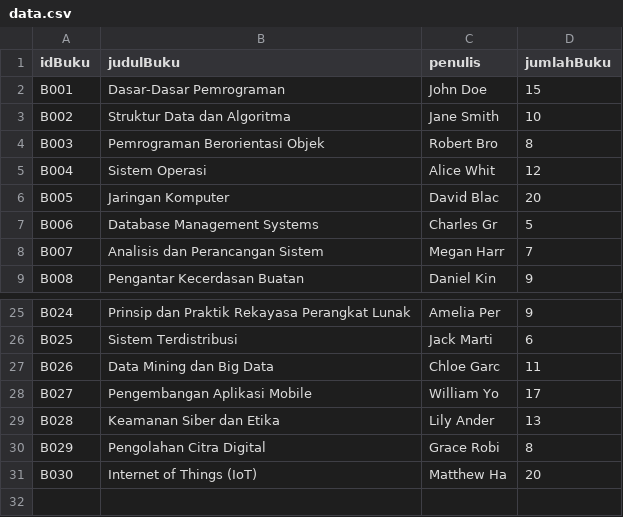
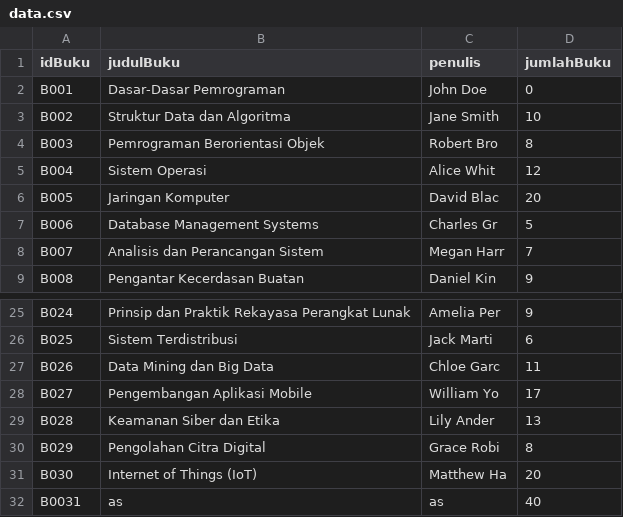
Before and after one commit to ikadekrangga/Final-Project-Struktur-Data, a CSV file: Check Data/data.csv (was Read Data/data.csv), drawn as a sheet; only a part is shown, gaps mark what is left out.

Commit message:
Edit Link List
- Ganti Nama
- Edit Printf
- Kondisi Jika Jumlah Buku = 0

```diff
--- a/Read Data/data.csv
+++ b/Check Data/data.csv
@@ -1,3 +1,3 @@
 idBuku,judulBuku,penulis,jumlahBuku
-B001,Dasar-Dasar Pemrograman,John Doe,15
+B001,Dasar-Dasar Pemrograman,John Doe,0
 B002,Struktur Data dan Algoritma,Jane Smith,10
@@ -31 +31,2 @@ B029,Pengolahan Citra Digital,Grace Robi,8
 B030,Internet of Things (IoT),Matthew Ha,20
+B0031,as,as,40
```
Also changed, not shown: 2 other files.
